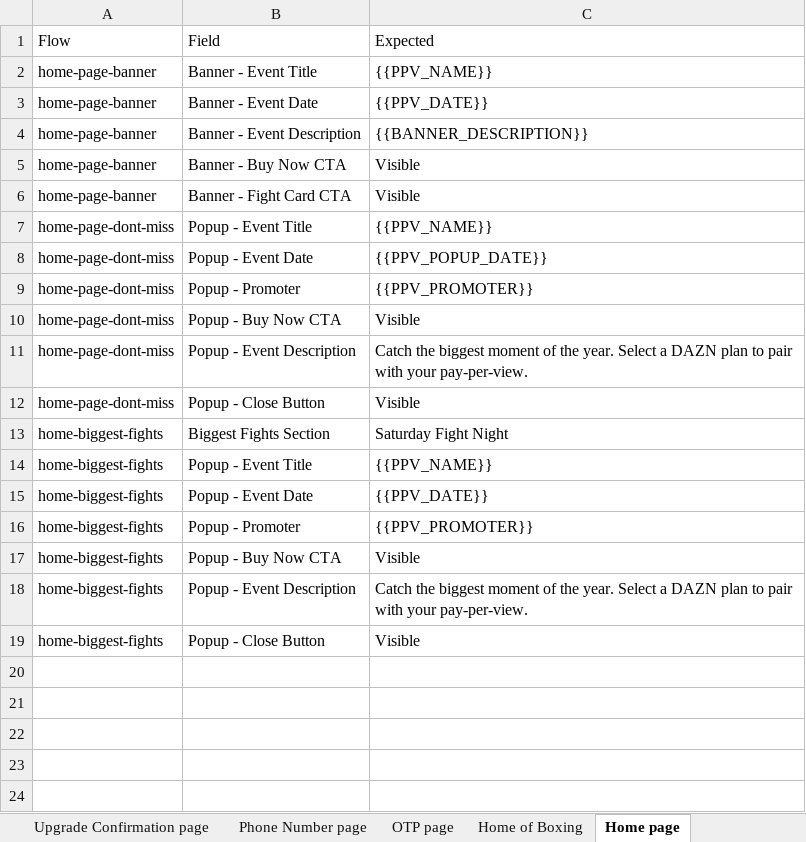
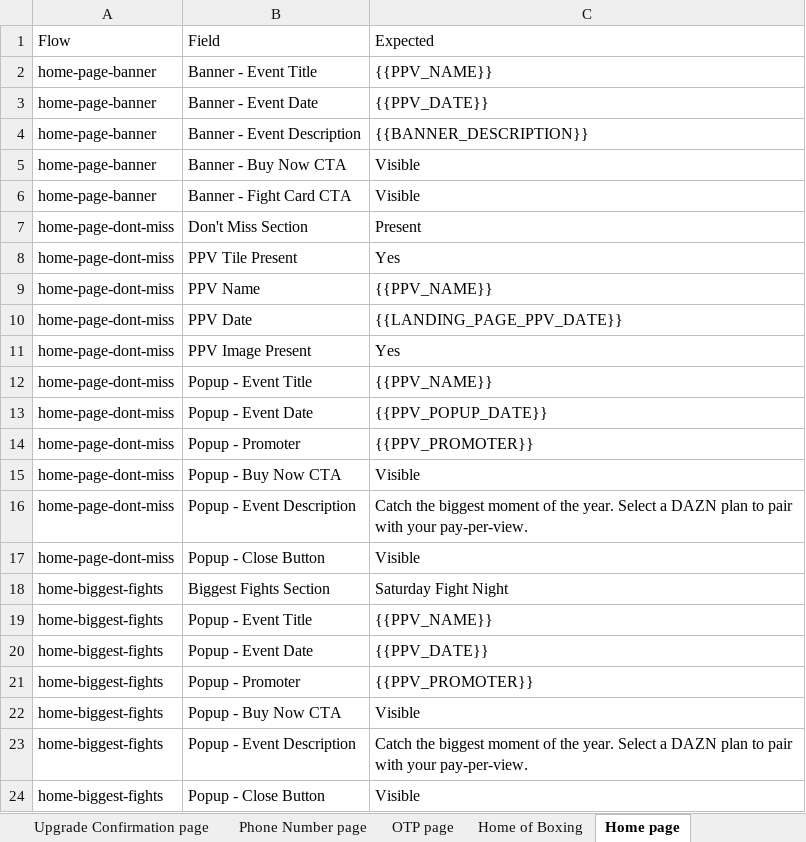
Before and after one commit to gopi-sanagapalli/PPV-End-to-End-Automation, an Excel workbook: data/PPV_Input.xlsx, sheet Home page, drawn as a sheet; values as stored, in another font and other column widths than the file's, no borders; the diff names each change by its address in the sheet, - before the commit and + after, or states it on an @@ line.

Commit message:
feat: search/popup validation fixes, SEARCH_PPV_DATE_TIME, source-specific popup labels
Changes included:
- getActualValue.ts: popup event date uses page.evaluate Buy Now anchor
  to correctly scope date chip extraction to popup modal for ALL sources
  (search, schedule, home-page-dont-miss) instead of background elements
- getActualValue.ts: add 'search ppv date and time' case alias
- testHelpers.ts: source-specific pageName for popup results
  (search→Search, schedule→Schedule, others→Popup Modal)
- newuser/existinguser specs: filter popup rows before tile click in search
- generateExcel.ts: add Search PPV Date and Time field with SEARCH_PPV_DATE_TIME
- aj_joshua_prenga.json: add SEARCH_PPV_DATE_TIME = '25 JUL 9:00PM'
- pages/BoxingHomePage.ts, HomePage.ts: misc page fixes
- buildEventData.ts, failureCapture.ts: supporting utility improvements
- config/surfacingpoint.json, DaznPlan.json: config updates
- data/PPV_Input.xlsx: regenerated with all field changes

```diff
--- a/data/PPV_Input.xlsx (sheet Home page)
+++ b/data/PPV_Input.xlsx (sheet Home page)
+row 7: home-page-dont-miss | Don't Miss Section | Present
+row 8: home-page-dont-miss | PPV Tile Present | Yes
+row 9: home-page-dont-miss | PPV Name | {{PPV_NAME}}
+row 10: home-page-dont-miss | PPV Date | {{LANDING_PAGE_PPV_DATE}}
+row 11: home-page-dont-miss | PPV Image Present | Yes
```
Also changed, not shown: sheet Home of Boxing, 13 other files.
